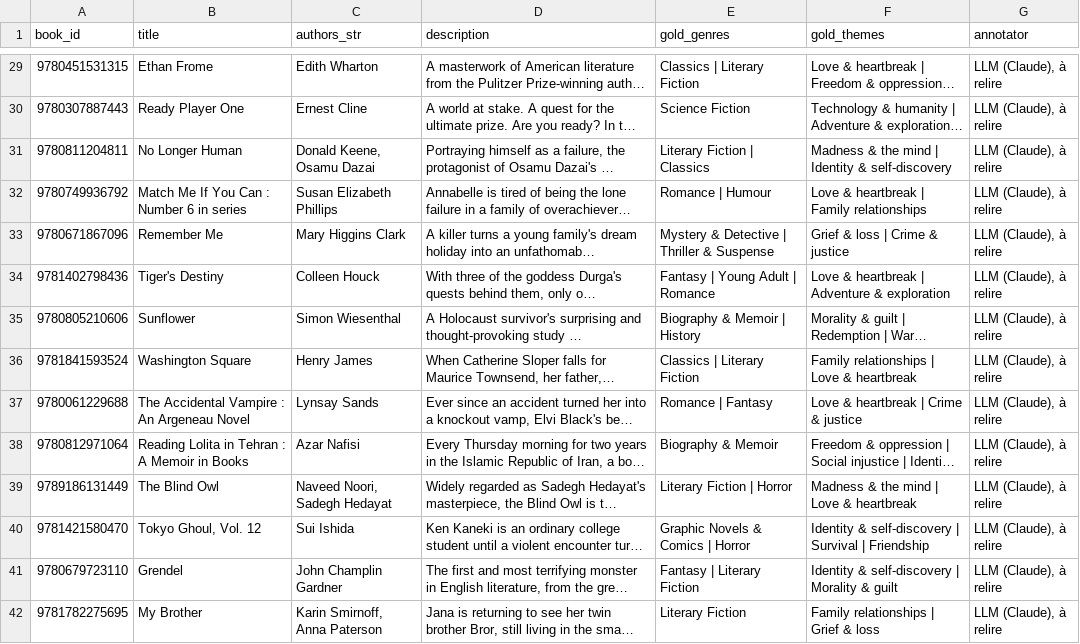
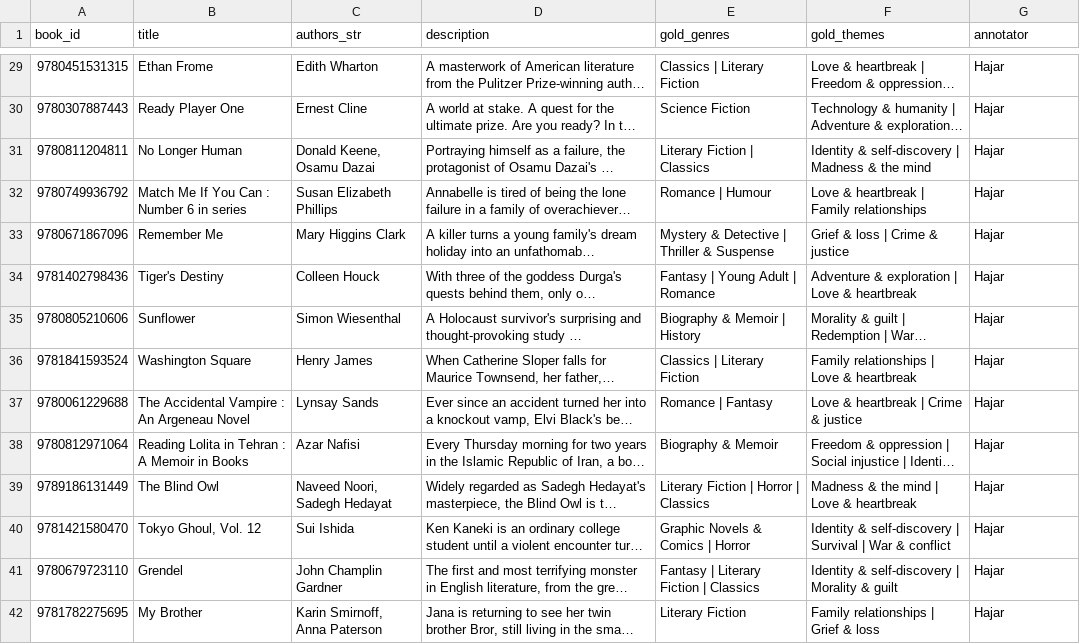
Before and after one commit to Jachriso/GenderBook-Projet-NLP, a CSV file: data/reference/gold_60_clean.csv, drawn as a sheet; only a part is shown, gaps mark what is left out; long unchanged cells end in …; the diff covers the shown part only; the diff names each change by its address in the sheet, - before the commit and + after, or states it on an @@ line.

Commit message:
P2 data: regenerated enriched catalogue and exact sample, human-reviewed dev and held-out gold sets, evaluation reports

```diff
--- a/data/reference/gold_60_clean.csv
+++ b/data/reference/gold_60_clean.csv
-G29:G42 (annotator): LLM (Claude), à relire
+G29:G42 (annotator): Hajar
-F31 (gold_themes): Madness & the mind | Identity & self-discovery
+F31 (gold_themes): Identity & self-discovery | Madness & the mind
-F34 (gold_themes): Love & heartbreak | Adventure & exploration
+F34 (gold_themes): Adventure & exploration | Love & heartbreak
-E39 (gold_genres): Literary Fiction | Horror
+E39 (gold_genres): Literary Fiction | Horror | Classics
-F40 (gold_themes): …Survival | Friendship
+F40 (gold_themes): …Survival | War & conflict
-E41 (gold_genres): Fantasy | Literary Fiction
+E41 (gold_genres): Fantasy | Literary Fiction | Classics
```
Also changed, not shown: 58 edited cells elsewhere in this file, data/reference/gold_eval_report.csv, 5 other files.
